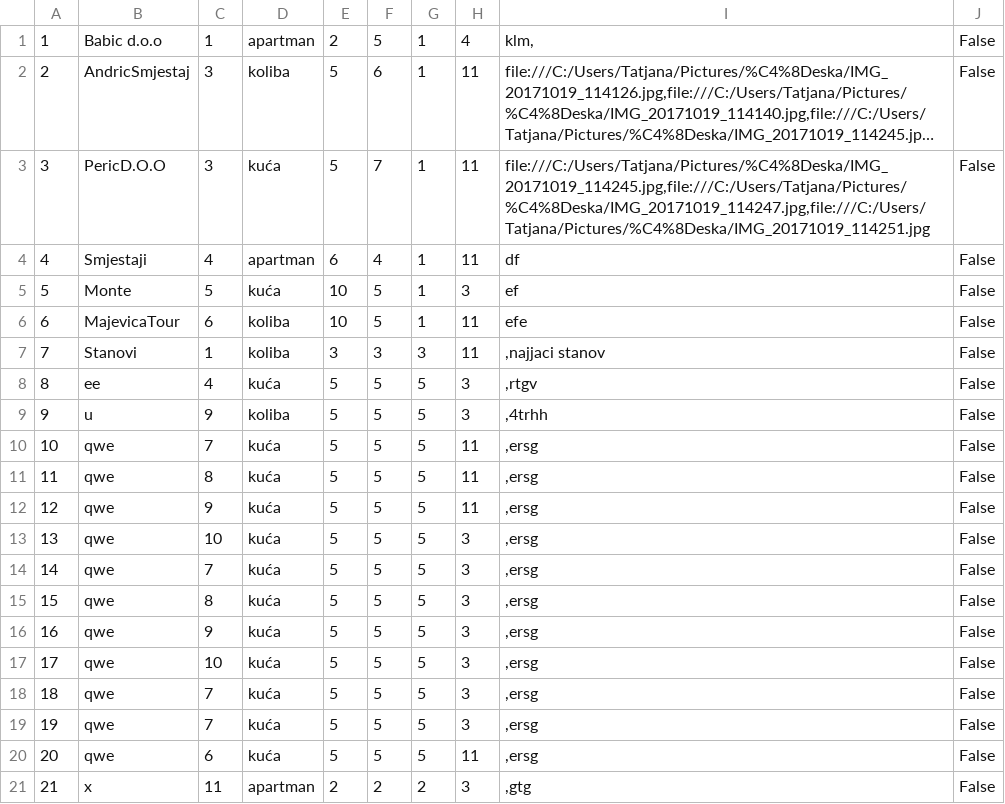
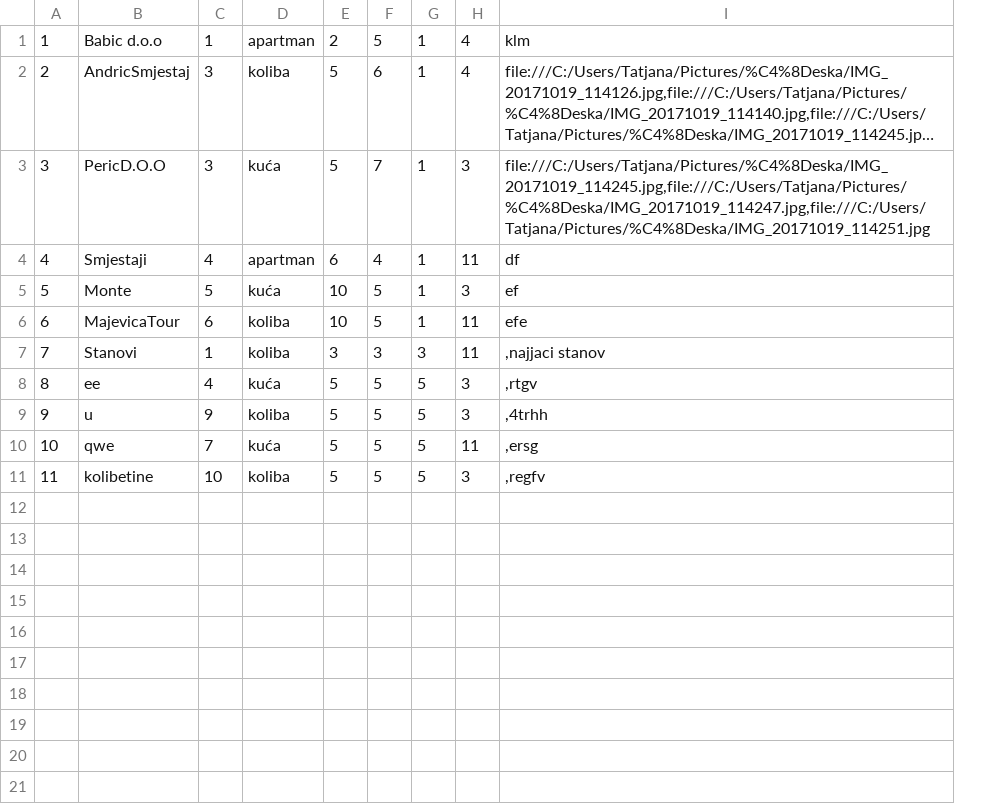
Before and after one commit to dokma11/SIMS-Project-Group-4-Team-B, a CSV file: Sims2023/Sims2023/Resources/Data/accommodations.csv, drawn as a sheet; long unchanged cells end in …; removed rows and columns are numbered as before the commit, all else as after; the diff names each change by its address in the sheet, - before the commit and + after, or states it on an @@ line.

```diff
--- a/Sims2023/Sims2023/Resources/Data/accommodations.csv
+++ b/Sims2023/Sims2023/Resources/Data/accommodations.csv
-column J, rows 1-10: all False; row 13: False
-I1: klm,
+I1: klm
-H2: 11
+H2: 4
-H3: 11
+H3: 3
-row 11: 11 | qwe | 8 | kuća | 5 | 5 | 5 | 11 | ,ersg | False
-row 12: 12 | qwe | 9 | kuća | 5 | 5 | 5 | 11 | ,ersg | False
@@ column A renumbered in row 11 @@
-B11: qwe
+B11: kolibetine
-D11: kuća
+D11: koliba
-I11: ,ersg
+I11: ,regfv
-row 14: 14 | qwe | 7 | kuća | 5 | 5 | 5 | 3 | ,ersg | False
-row 15: 15 | qwe | 8 | kuća | 5 | 5 | 5 | 3 | ,ersg | False
-row 16: 16 | qwe | 9 | kuća | 5 | 5 | 5 | 3 | ,ersg | False
-row 17: 17 | qwe | 10 | kuća | 5 | 5 | 5 | 3 | ,ersg | False
-row 18: 18 | qwe | 7 | kuća | 5 | 5 | 5 | 3 | ,ersg | False
-row 19: 19 | qwe | 7 | kuća | 5 | 5 | 5 | 3 | ,ersg | False
-row 20: 20 | qwe | 6 | kuća | 5 | 5 | 5 | 11 | ,ersg | False
-row 21: 21 | x | 11 | apartman | 2 | 2 | 2 | 3 | ,gtg | False
```
Also changed, not shown: Sims2023/Sims2023/Resources/Data/accommodationGrades.csv, Sims2023/Sims2023/Resources/Data/accommodationReservations.csv, 14 other files.
